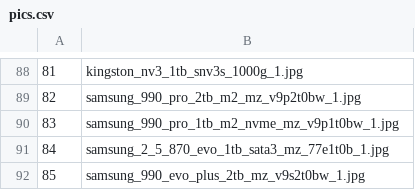
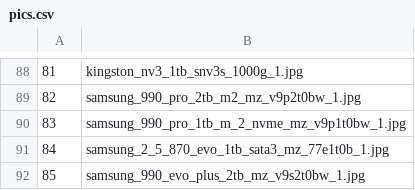
Before and after one commit to neritinc/ComputerWebshop, a CSV file: server/database/csv/pics.csv, drawn as a sheet; only a part is shown, gaps mark what is left out.

```diff
--- a/server/database/csv/pics.csv
+++ b/server/database/csv/pics.csv
@@ -89,3 +89,3 @@
 82;samsung_990_pro_2tb_m2_mz_v9p2t0bw_1.jpg
-83;samsung_990_pro_1tb_m2_nvme_mz_v9p1t0bw_1.jpg
+83;samsung_990_pro_1tb_m_2_nvme_mz_v9p1t0bw_1.jpg
 84;samsung_2_5_870_evo_1tb_sata3_mz_77e1t0b_1.jpg
```
Also changed, not shown: 2 other files.
